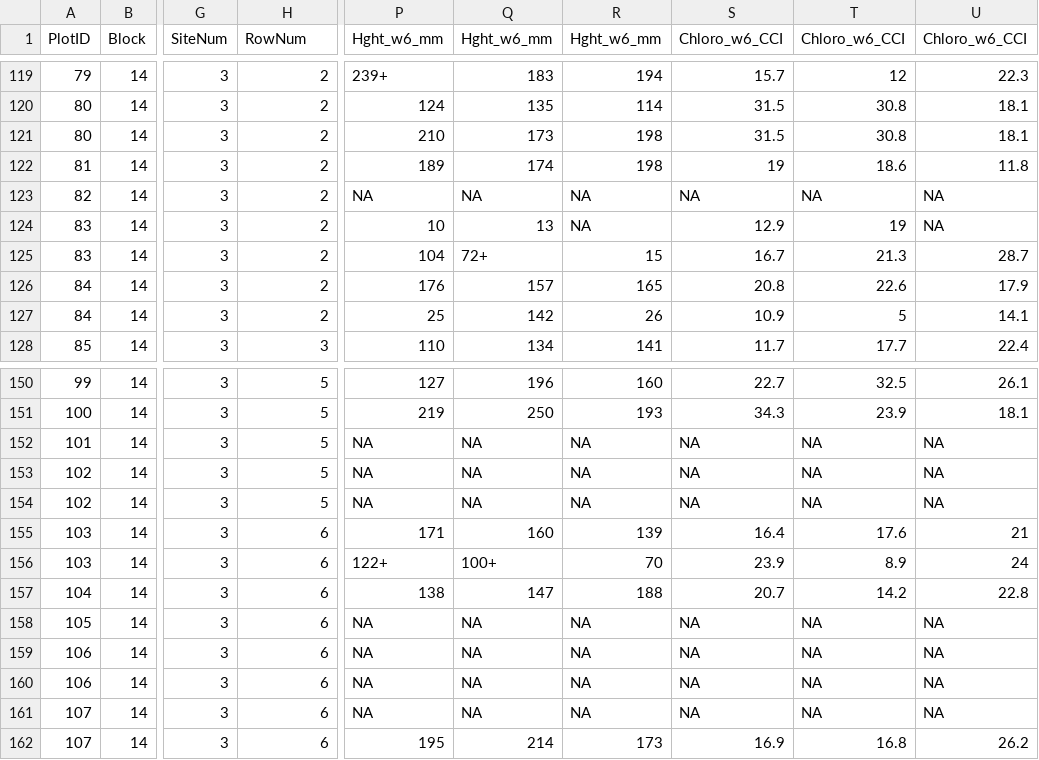
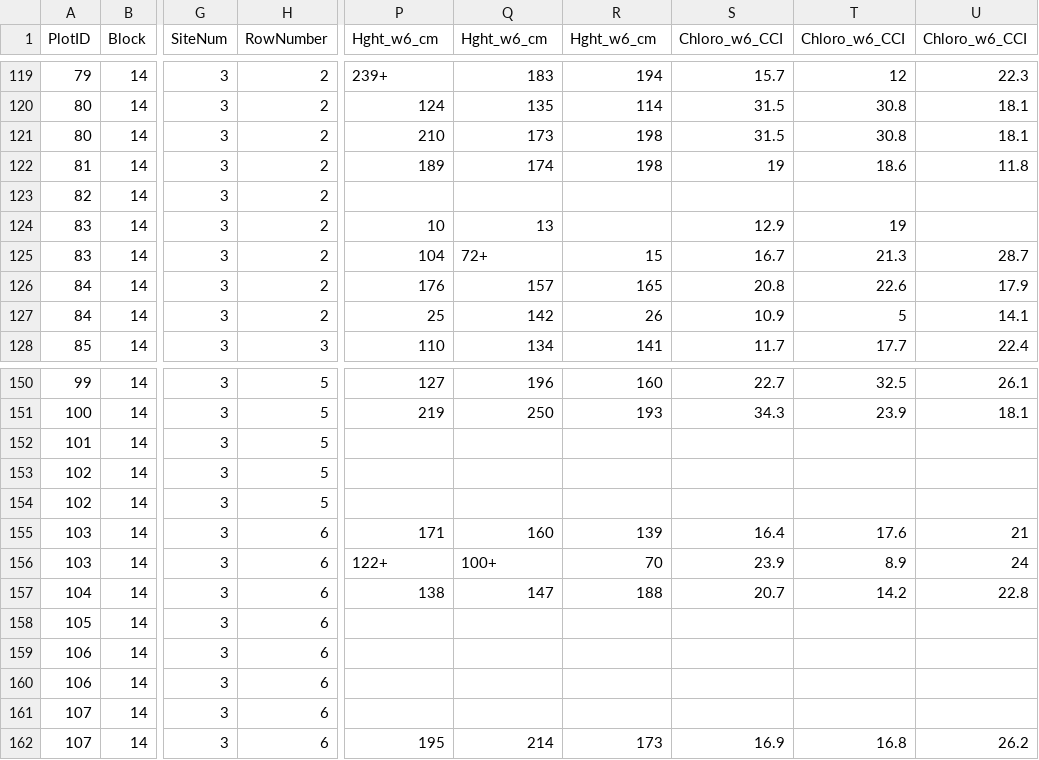
Before and after one commit to TREC-Agroecology/agroecosystems, a CSV file: data/HC_W6_Raw_2019_Summer_TREC.csv, drawn as a sheet; only a part is shown, gaps mark what is left out; the diff covers the shown part only; the diff names each change by its address in the sheet, - before the commit and + after, or states it on an @@ line.

```diff
--- a/data/HC_W6_Raw_2019_Summer_TREC.csv
+++ b/data/HC_W6_Raw_2019_Summer_TREC.csv
-H1: RowNum
+H1: RowNumber
-P1: Hght_w6_mm
+P1: Hght_w6_cm
-Q1: Hght_w6_mm
+Q1: Hght_w6_cm
-R1: Hght_w6_mm
+R1: Hght_w6_cm
-P123 (Hght_w6_cm): NA
+P123 (Hght_w6_cm): (empty)
-Q123 (Hght_w6_cm): NA
+Q123 (Hght_w6_cm): (empty)
-R123:R124 (Hght_w6_cm): NA
+R123:R124 (Hght_w6_cm): (empty)
-S123 (Chloro_w6_CCI): NA
+S123 (Chloro_w6_CCI): (empty)
-T123 (Chloro_w6_CCI): NA
+T123 (Chloro_w6_CCI): (empty)
-U123:U124 (Chloro_w6_CCI): NA
+U123:U124 (Chloro_w6_CCI): (empty)
-P152:P154 (Hght_w6_cm): NA
+P152:P154 (Hght_w6_cm): (empty)
-Q152:Q154 (Hght_w6_cm): NA
+Q152:Q154 (Hght_w6_cm): (empty)
-R152:R154 (Hght_w6_cm): NA
+R152:R154 (Hght_w6_cm): (empty)
-S152:S154 (Chloro_w6_CCI): NA
+S152:S154 (Chloro_w6_CCI): (empty)
-T152:T154 (Chloro_w6_CCI): NA
+T152:T154 (Chloro_w6_CCI): (empty)
-U152:U154 (Chloro_w6_CCI): NA
+U152:U154 (Chloro_w6_CCI): (empty)
-P158:P161 (Hght_w6_cm): NA
+P158:P161 (Hght_w6_cm): (empty)
-Q158:Q161 (Hght_w6_cm): NA
+Q158:Q161 (Hght_w6_cm): (empty)
-R158:R161 (Hght_w6_cm): NA
+R158:R161 (Hght_w6_cm): (empty)
-S158:S161 (Chloro_w6_CCI): NA
+S158:S161 (Chloro_w6_CCI): (empty)
-T158:T161 (Chloro_w6_CCI): NA
+T158:T161 (Chloro_w6_CCI): (empty)
-U158:U161 (Chloro_w6_CCI): NA
+U158:U161 (Chloro_w6_CCI): (empty)
```
Also changed, not shown: 32 edited cells elsewhere in this file, data/Fresh_Biomass_Raw_2019_Summer_TREC.csv, data/HC_W5_Raw_2019_Summer_TREC.csv, 2 other files.
